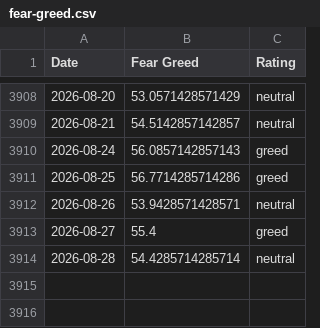
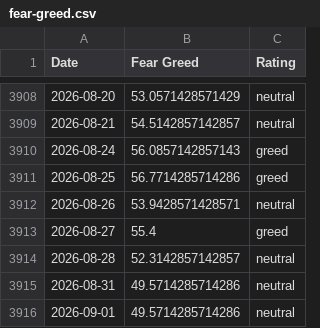
Before and after one commit to darrencjh8/fear-greed-data, a CSV file: fear-greed.csv, drawn as a sheet; only a part is shown, gaps mark what is left out.

```diff
--- a/fear-greed.csv
+++ b/fear-greed.csv
@@ -3913,2 +3913,4 @@ Date,Fear Greed,Rating
 2026-08-27,55.4,greed
-2026-08-28,54.4285714285714,neutral
+2026-08-28,52.3142857142857,neutral
+2026-08-31,49.5714285714286,neutral
+2026-09-01,49.5714285714286,neutral
```
Also changed, not shown: datasets/cnn_fear_greed.csv, 1 other file.
